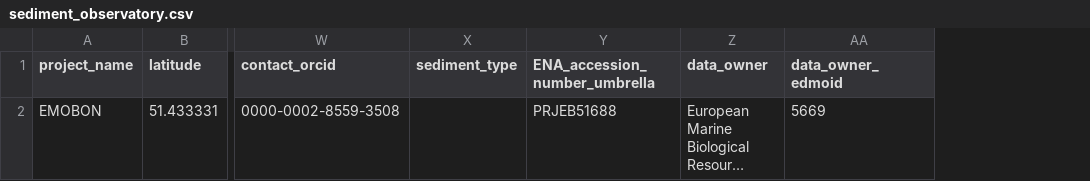
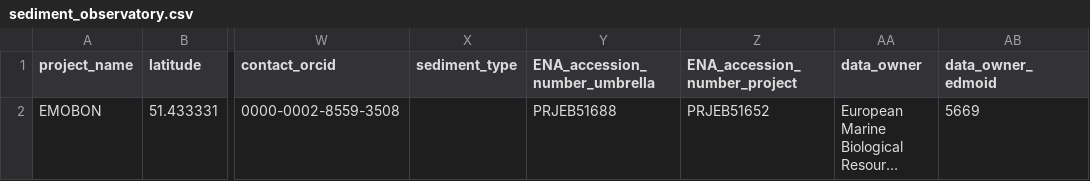
Before and after one commit to emo-bon/observatory-bpns-crate, a CSV file: logsheets/raw/sediment_observatory.csv, drawn as a sheet; only a part is shown, gaps mark what is left out; long unchanged cells end in …; the diff names each change by its address in the sheet, - before the commit and + after, or states it on an @@ line.

```diff
--- a/logsheets/raw/sediment_observatory.csv
+++ b/logsheets/raw/sediment_observatory.csv
+column Z (ENA_accession_number_project), row 2: PRJEB51652
```
Also changed, not shown: logsheets/raw/hard_observatory.csv, logsheets/raw/hard_sampling.csv, 18 other files.
